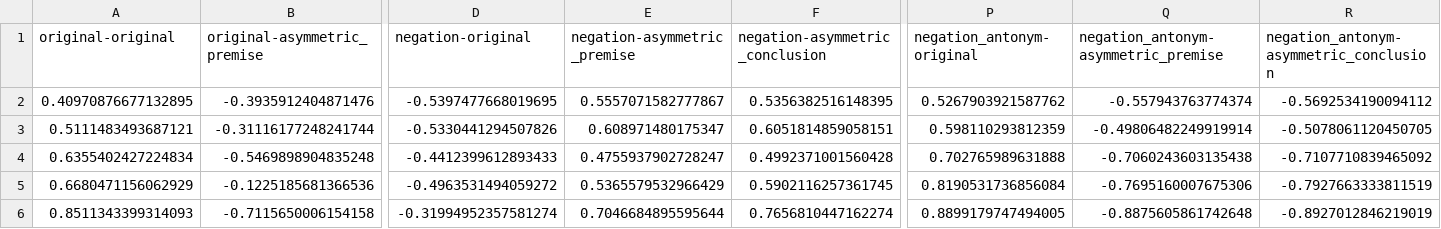
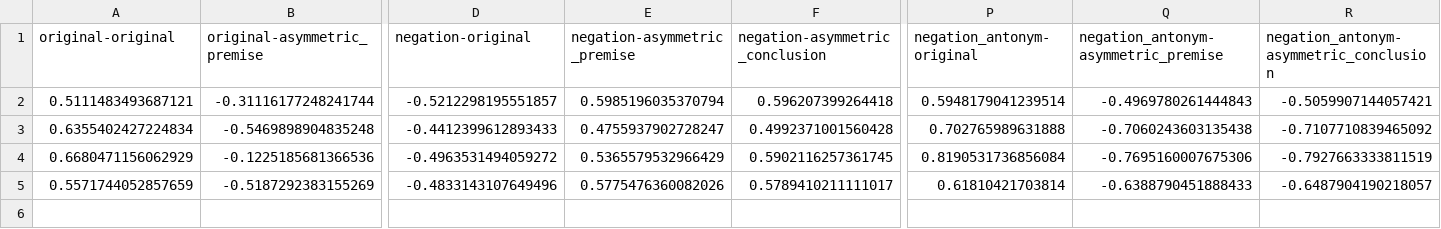
Before and after one commit to shaoxia57/common_sense_embedding_analysis, a CSV file: visual_data/ratio_table.csv, drawn as a sheet; only a part is shown, gaps mark what is left out; removed rows and columns are numbered as before the commit, all else as after; rows hold the shown columns only; the diff names each change by its address in the sheet, - before the commit and + after, or states it on an @@ line.

Commit message:
Updated tables

```diff
--- a/visual_data/ratio_table.csv
+++ b/visual_data/ratio_table.csv
-row 2: 0.40970876677132895 | -0.3935912404871476 | -0.5397477668019695 | 0.5557071582777867 | 0.5356382516148395 | 0.5267903921587762 | -0.557943763774374 | -0.5692534190094112
-D2 (negation-original): -0.5330441294507826
+D2 (negation-original): -0.5212298195551857
-E2 (negation-asymmetric_premise): 0.608971480175347
+E2 (negation-asymmetric_premise): 0.5985196035370794
-F2 (negation-asymmetric_conclusion): 0.6051814859058151
+F2 (negation-asymmetric_conclusion): 0.596207399264418
-P2 (negation_antonym-original): 0.598110293812359
+P2 (negation_antonym-original): 0.5948179041239514
-Q2: -0.49806482249919914
+Q2: -0.4969780261444843
-R2: -0.5078061120450705
+R2: -0.5059907144057421
-row 6: 0.8511343399314093 | -0.7115650006154158 | -0.31994952357581274 | 0.7046684895595644 | 0.7656810447162274 | 0.8899179747494005 | -0.8875605861742648 | -0.8927012846219019
+row 5: 0.5571744052857659 | -0.5187292383155269 | -0.4833143107649496 | 0.5775476360082026 | 0.5789410211111017 | 0.61810421703814 | -0.6388790451888433 | -0.6487904190218057
```
Also changed, not shown: visual_data/accuracy_table.csv, visual_data/ratio_visual_table.csv, 3 other files.
